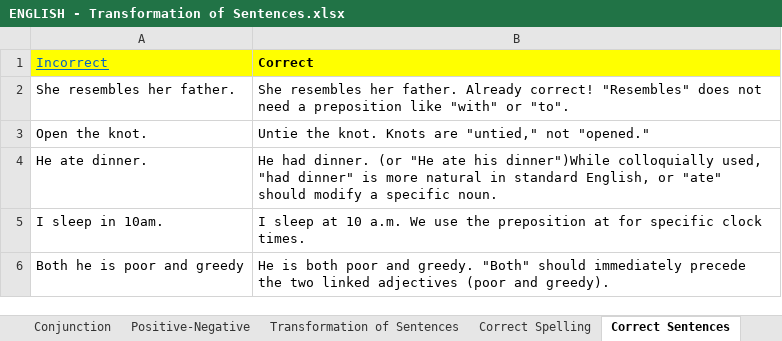
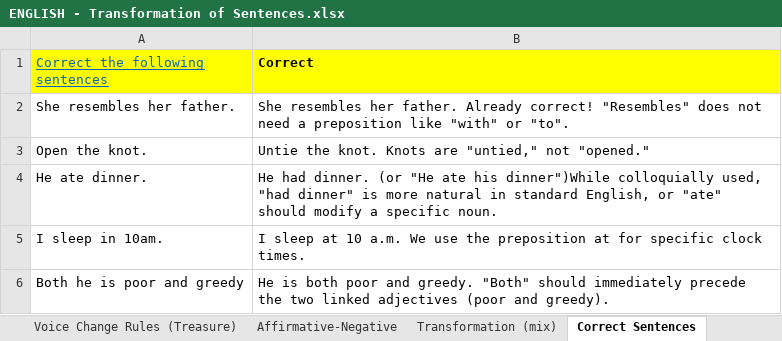
Before and after one commit to dilipkrpatra/question-paper-app, an Excel workbook: question_bank/ENGLISH - Transformation of Sentences.xlsx, sheet Correct Sentences, drawn as a sheet; only a part is shown; values as stored, in another font and other column widths than the file's, no borders; the diff names each change by its address in the sheet, - before the commit and + after, or states it on an @@ line.

```diff
--- a/question_bank/ENGLISH - Transformation of Sentences.xlsx (sheet Correct Sentences)
+++ b/question_bank/ENGLISH - Transformation of Sentences.xlsx (sheet Correct Sentences)
-sheet tab: Positive-Negative
+sheet tab: Affirmative-Negative
-sheet tab: Transformation of Sentences
+sheet tab: Transformation (mix)
-sheet tab: Conjunction
-sheet tab: Correct Spelling
-A1: Incorrect
+A1: Correct the following sentences
```
Also changed, not shown: sheet Affirmative-Negative, sheet Syllabus, sheet Direct - Indirect 2, sheet Direct - Indirect 1, sheet Direct-Indirect 3, sheet Transformation (mix), other sheet tabs, question_bank/BENGALI.xlsx, question_bank/MATHS.xlsx.
